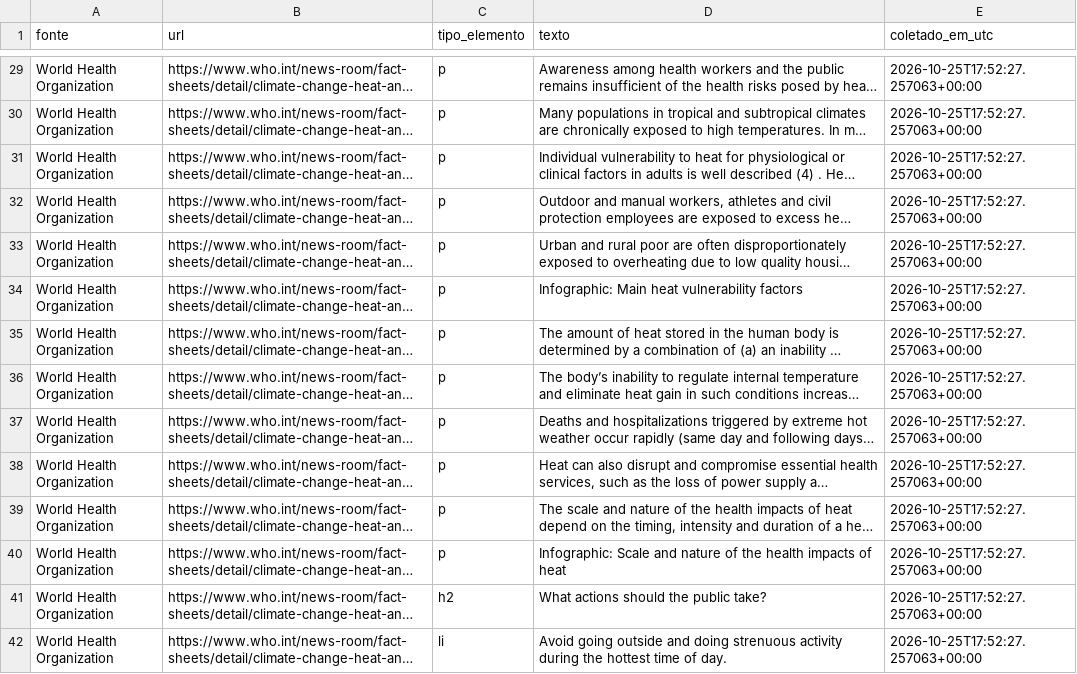
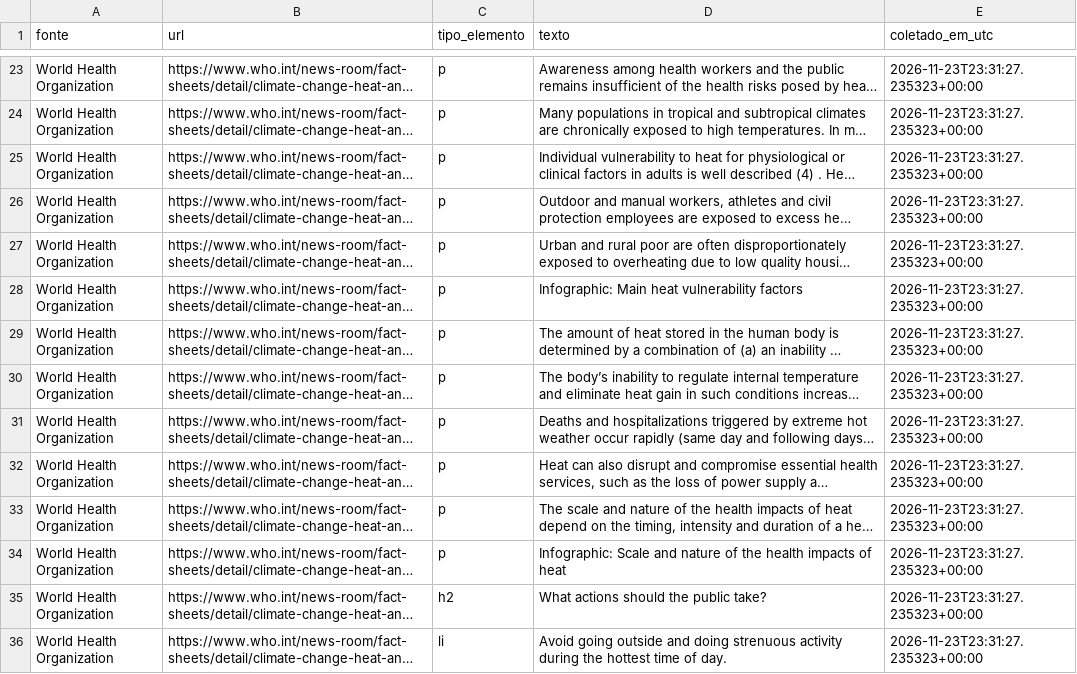
Before and after one commit to pedro-ribeiro00/climasaude-2030, a CSV file: data/raw/conteudo_calor_saude.csv, drawn as a sheet; only a part is shown, gaps mark what is left out; long unchanged cells end in …; addresses are those after the commit; the diff covers the shown part only; the diff names each change by its address in the sheet, - before the commit and + after, or states it on an @@ line.

```diff
--- a/data/raw/conteudo_calor_saude.csv
+++ b/data/raw/conteudo_calor_saude.csv
-E23:E36 (coletado_em_utc): 2026-10-25T17:52:27.257063+00:00
+E23:E36 (coletado_em_utc): 2026-11-23T23:31:27.235323+00:00
```
Also changed, not shown: 6 removed rows and 59 edited cells elsewhere in this file, 20 other files.
